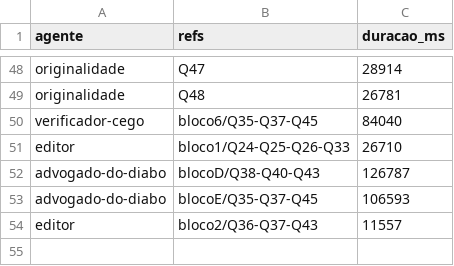
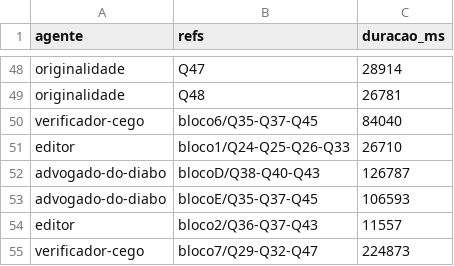
Before and after one commit to sawyer-20/Quiz, a CSV file: relatorios/lote-2026-11-11-misto-tempos.csv, drawn as a sheet; only a part is shown, gaps mark what is left out.

```diff
--- a/relatorios/lote-2026-11-11-misto-tempos.csv
+++ b/relatorios/lote-2026-11-11-misto-tempos.csv
@@ -54 +54,2 @@ advogado-do-diabo,blocoE/Q35-Q37-Q45,106593
 editor,bloco2/Q36-Q37-Q43,11557
+verificador-cego,bloco7/Q29-Q32-Q47,224873
```
Also changed, not shown: 5 other files.
